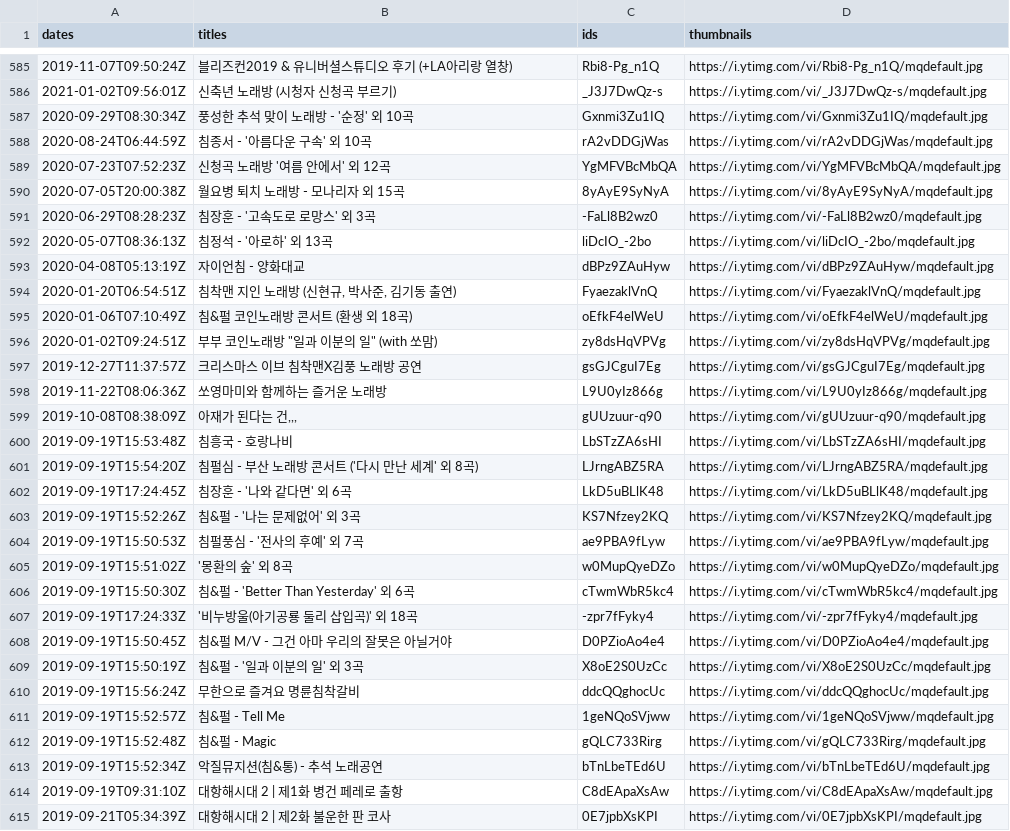
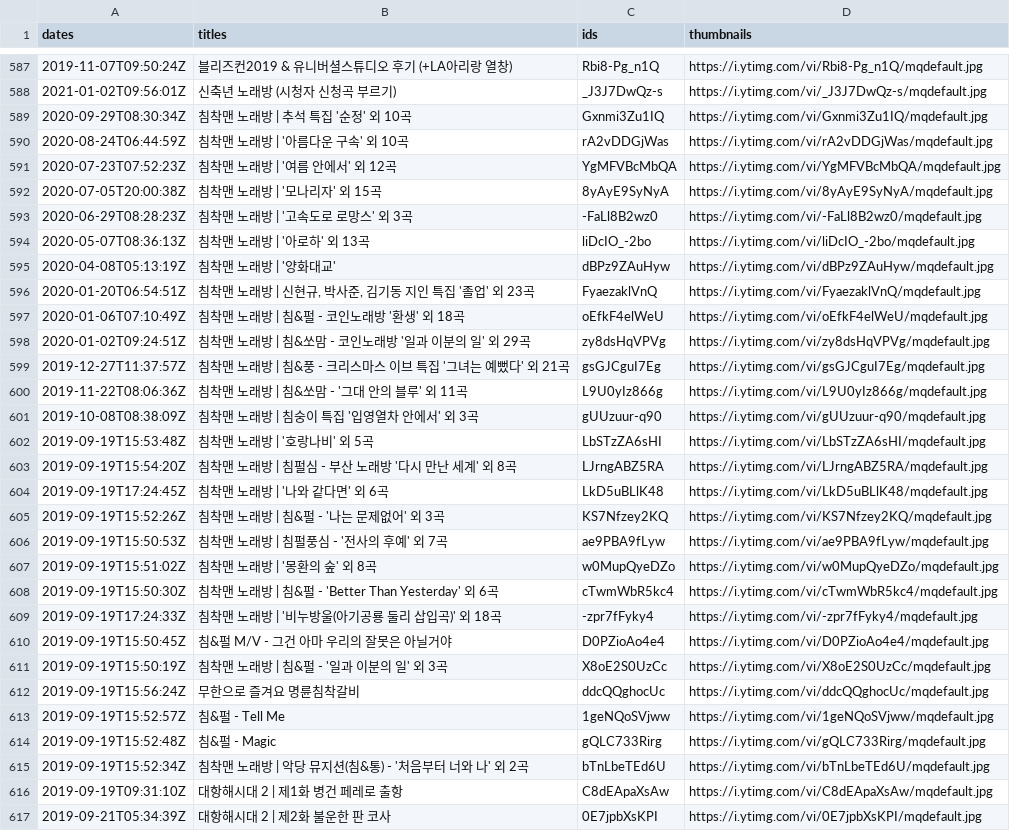
Before and after one commit to AhMuGeoNa/ChimHaha, a CSV file: data_collect/chim_videos.csv, drawn as a sheet; only a part is shown, gaps mark what is left out; the diff covers the shown part only.

```diff
--- a/data_collect/chim_videos.csv
+++ b/data_collect/chim_videos.csv
@@ -586,25 +588,25 @@ dates,titles,ids,thumbnails
 2021-01-02T09:56:01Z,신축년 노래방 (시청자 신청곡 부르기),_J3J7DwQz-s,https://i.ytimg.com/vi/_J3J7DwQz-s/mqdefault.jpg
-2020-09-29T08:30:34Z,풍성한 추석 맞이 노래방 - '순정' 외 10곡,Gxnmi3Zu1IQ,https://i.ytimg.com/vi/Gxnmi3Zu1IQ/mqdefault.jpg
-2020-08-24T06:44:59Z,침종서 - '아름다운 구속' 외 10곡,rA2vDDGjWas,https://i.ytimg.com/vi/rA2vDDGjWas/mqdefault.jpg
-2020-07-23T07:52:23Z,신청곡 노래방 '여름 안에서' 외 12곡,YgMFVBcMbQA,https://i.ytimg.com/vi/YgMFVBcMbQA/mqdefault.jpg
-2020-07-05T20:00:38Z,월요병 퇴치 노래방 - 모나리자 외 15곡,8yAyE9SyNyA,https://i.ytimg.com/vi/8yAyE9SyNyA/mqdefault.jpg
-2020-06-29T08:28:23Z,침장훈 - '고속도로 로망스' 외 3곡,-FaLl8B2wz0,https://i.ytimg.com/vi/-FaLl8B2wz0/mqdefault.jpg
-2020-05-07T08:36:13Z,침정석 - '아로하' 외 13곡,liDcIO_-2bo,https://i.ytimg.com/vi/liDcIO_-2bo/mqdefault.jpg
-2020-04-08T05:13:19Z,자이언침 - 양화대교,dBPz9ZAuHyw,https://i.ytimg.com/vi/dBPz9ZAuHyw/mqdefault.jpg
-2020-01-20T06:54:51Z,"침착맨 지인 노래방 (신현규, 박사준, 김기동 출연)",FyaezaklVnQ,https://i.ytimg.com/vi/FyaezaklVnQ/mqdefault.jpg
-2020-01-06T07:10:49Z,침&펄 코인노래방 콘서트 (환생 외 18곡),oEfkF4elWeU,https://i.ytimg.com/vi/oEfkF4elWeU/mqdefault.jpg
-2020-01-02T09:24:51Z,"부부 코인노래방 ""일과 이분의 일"" (with 쏘맘)",zy8dsHqVPVg,https://i.ytimg.com/vi/zy8dsHqVPVg/mqdefault.jpg
-2019-12-27T11:37:57Z,크리스마스 이브 침착맨X김풍 노래방 공연,gsGJCguI7Eg,https://i.ytimg.com/vi/gsGJCguI7Eg/mqdefault.jpg
-2019-11-22T08:06:36Z,쏘영마미와 함께하는 즐거운 노래방,L9U0yIz866g,https://i.ytimg.com/vi/L9U0yIz866g/mqdefault.jpg
-2019-10-08T08:38:09Z,"아재가 된다는 건,,,",gUUzuur-q90,https://i.ytimg.com/vi/gUUzuur-q90/mqdefault.jpg
-2019-09-19T15:53:48Z,침흥국 - 호랑나비,LbSTzZA6sHI,https://i.ytimg.com/vi/LbSTzZA6sHI/mqdefault.jpg
-2019-09-19T15:54:20Z,침펄심 - 부산 노래방 콘서트 ('다시 만난 세계' 외 8곡),LJrngABZ5RA,https://i.ytimg.com/vi/LJrngABZ5RA/mqdefault.jpg
-2019-09-19T17:24:45Z,침장훈 - '나와 같다면' 외 6곡,LkD5uBLlK48,https://i.ytimg.com/vi/LkD5uBLlK48/mqdefault.jpg
-2019-09-19T15:52:26Z,침&펄 - '나는 문제없어' 외 3곡,KS7Nfzey2KQ,https://i.ytimg.com/vi/KS7Nfzey2KQ/mqdefault.jpg
-2019-09-19T15:50:53Z,침펄풍심 - '전사의 후예' 외 7곡,ae9PBA9fLyw,https://i.ytimg.com/vi/ae9PBA9fLyw/mqdefault.jpg
-2019-09-19T15:51:02Z,'몽환의 숲' 외 8곡,w0MupQyeDZo,https://i.ytimg.com/vi/w0MupQyeDZo/mqdefault.jpg
-2019-09-19T15:50:30Z,침&펄 - 'Better Than Yesterday' 외 6곡,cTwmWbR5kc4,https://i.ytimg.com/vi/cTwmWbR5kc4/mqdefault.jpg
-2019-09-19T17:24:33Z,'비누방울(아기공룡 둘리 삽입곡)' 외 18곡,-zpr7fFyky4,https://i.ytimg.com/vi/-zpr7fFyky4/mqdefault.jpg
+2020-09-29T08:30:34Z,침착맨 노래방 | 추석 특집 '순정' 외 10곡,Gxnmi3Zu1IQ,https://i.ytimg.com/vi/Gxnmi3Zu1IQ/mqdefault.jpg
+2020-08-24T06:44:59Z,침착맨 노래방 | '아름다운 구속' 외 10곡,rA2vDDGjWas,https://i.ytimg.com/vi/rA2vDDGjWas/mqdefault.jpg
+2020-07-23T07:52:23Z,침착맨 노래방 | '여름 안에서' 외 12곡,YgMFVBcMbQA,https://i.ytimg.com/vi/YgMFVBcMbQA/mqdefault.jpg
+2020-07-05T20:00:38Z,침착맨 노래방 | '모나리자' 외 15곡,8yAyE9SyNyA,https://i.ytimg.com/vi/8yAyE9SyNyA/mqdefault.jpg
+2020-06-29T08:28:23Z,침착맨 노래방 | '고속도로 로망스' 외 3곡,-FaLl8B2wz0,https://i.ytimg.com/vi/-FaLl8B2wz0/mqdefault.jpg
+2020-05-07T08:36:13Z,침착맨 노래방 | '아로하' 외 13곡,liDcIO_-2bo,https://i.ytimg.com/vi/liDcIO_-2bo/mqdefault.jpg
+2020-04-08T05:13:19Z,침착맨 노래방 | '양화대교',dBPz9ZAuHyw,https://i.ytimg.com/vi/dBPz9ZAuHyw/mqdefault.jpg
+2020-01-20T06:54:51Z,"침착맨 노래방 | 신현규, 박사준, 김기동 지인 특집 '졸업' 외 23곡",FyaezaklVnQ,https://i.ytimg.com/vi/FyaezaklVnQ/mqdefault.jpg
+2020-01-06T07:10:49Z,침착맨 노래방 | 침&펄 - 코인노래방 '환생' 외 18곡,oEfkF4elWeU,https://i.ytimg.com/vi/oEfkF4elWeU/mqdefault.jpg
+2020-01-02T09:24:51Z,침착맨 노래방 | 침&쏘맘 - 코인노래방 '일과 이분의 일' 외 29곡,zy8dsHqVPVg,https://i.ytimg.com/vi/zy8dsHqVPVg/mqdefault.jpg
+2019-12-27T11:37:57Z,침착맨 노래방 | 침&풍 - 크리스마스 이브 특집 '그녀는 예뻤다' 외 21곡,gsGJCguI7Eg,https://i.ytimg.com/vi/gsGJCguI7Eg/mqdefault.jpg
+2019-11-22T08:06:36Z,침착맨 노래방 | 침&쏘맘 - '그대 안의 블루' 외 11곡,L9U0yIz866g,https://i.ytimg.com/vi/L9U0yIz866g/mqdefault.jpg
+2019-10-08T08:38:09Z,침착맨 노래방 | 침숭이 특집 '입영열차 안에서' 외 3곡,gUUzuur-q90,https://i.ytimg.com/vi/gUUzuur-q90/mqdefault.jpg
+2019-09-19T15:53:48Z,침착맨 노래방 | '호랑나비' 외 5곡,LbSTzZA6sHI,https://i.ytimg.com/vi/LbSTzZA6sHI/mqdefault.jpg
+2019-09-19T15:54:20Z,침착맨 노래방 | 침펄심 - 부산 노래방 '다시 만난 세계' 외 8곡,LJrngABZ5RA,https://i.ytimg.com/vi/LJrngABZ5RA/mqdefault.jpg
+2019-09-19T17:24:45Z,침착맨 노래방 | '나와 같다면' 외 6곡,LkD5uBLlK48,https://i.ytimg.com/vi/LkD5uBLlK48/mqdefault.jpg
+2019-09-19T15:52:26Z,침착맨 노래방 | 침&펄 - '나는 문제없어' 외 3곡,KS7Nfzey2KQ,https://i.ytimg.com/vi/KS7Nfzey2KQ/mqdefault.jpg
+2019-09-19T15:50:53Z,침착맨 노래방 | 침펄풍심 - '전사의 후예' 외 7곡,ae9PBA9fLyw,https://i.ytimg.com/vi/ae9PBA9fLyw/mqdefault.jpg
+2019-09-19T15:51:02Z,침착맨 노래방 | '몽환의 숲' 외 8곡,w0MupQyeDZo,https://i.ytimg.com/vi/w0MupQyeDZo/mqdefault.jpg
+2019-09-19T15:50:30Z,침착맨 노래방 | 침&펄 - 'Better Than Yesterday' 외 6곡,cTwmWbR5kc4,https://i.ytimg.com/vi/cTwmWbR5kc4/mqdefault.jpg
+2019-09-19T17:24:33Z,침착맨 노래방 | '비누방울(아기공룡 둘리 삽입곡)' 외 18곡,-zpr7fFyky4,https://i.ytimg.com/vi/-zpr7fFyky4/mqdefault.jpg
 2019-09-19T15:50:45Z,침&펄 M/V - 그건 아마 우리의 잘못은 아닐거야,D0PZioAo4e4,https://i.ytimg.com/vi/D0PZioAo4e4/mqdefault.jpg
-2019-09-19T15:50:19Z,침&펄 - '일과 이분의 일' 외 3곡,X8oE2S0UzCc,https://i.ytimg.com/vi/X8oE2S0UzCc/mqdefault.jpg
+2019-09-19T15:50:19Z,침착맨 노래방 | 침&펄 - '일과 이분의 일' 외 3곡,X8oE2S0UzCc,https://i.ytimg.com/vi/X8oE2S0UzCc/mqdefault.jpg
 2019-09-19T15:56:24Z,무한으로 즐겨요 명륜침착갈비,ddcQQghocUc,https://i.ytimg.com/vi/ddcQQghocUc/mqdefault.jpg
@@ -612,3 +614,3 @@ dates,titles,ids,thumbnails
 2019-09-19T15:52:48Z,침&펄 - Magic,gQLC733Rirg,https://i.ytimg.com/vi/gQLC733Rirg/mqdefault.jpg
-2019-09-19T15:52:34Z,악질뮤지션(침&통) - 추석 노래공연,bTnLbeTEd6U,https://i.ytimg.com/vi/bTnLbeTEd6U/mqdefault.jpg
+2019-09-19T15:52:34Z,침착맨 노래방 | 악당 뮤지션(침&통) - '처음부터 너와 나' 외 2곡,bTnLbeTEd6U,https://i.ytimg.com/vi/bTnLbeTEd6U/mqdefault.jpg
 2019-09-19T09:31:10Z,대항해시대 2 | 제1화 병건 페레로 출항,C8dEApaXsAw,https://i.ytimg.com/vi/C8dEApaXsAw/mqdefault.jpg
```
Also changed, not shown: 3 added rows, 1 removed row and 3 edited cells elsewhere in this file, 4 other files.
